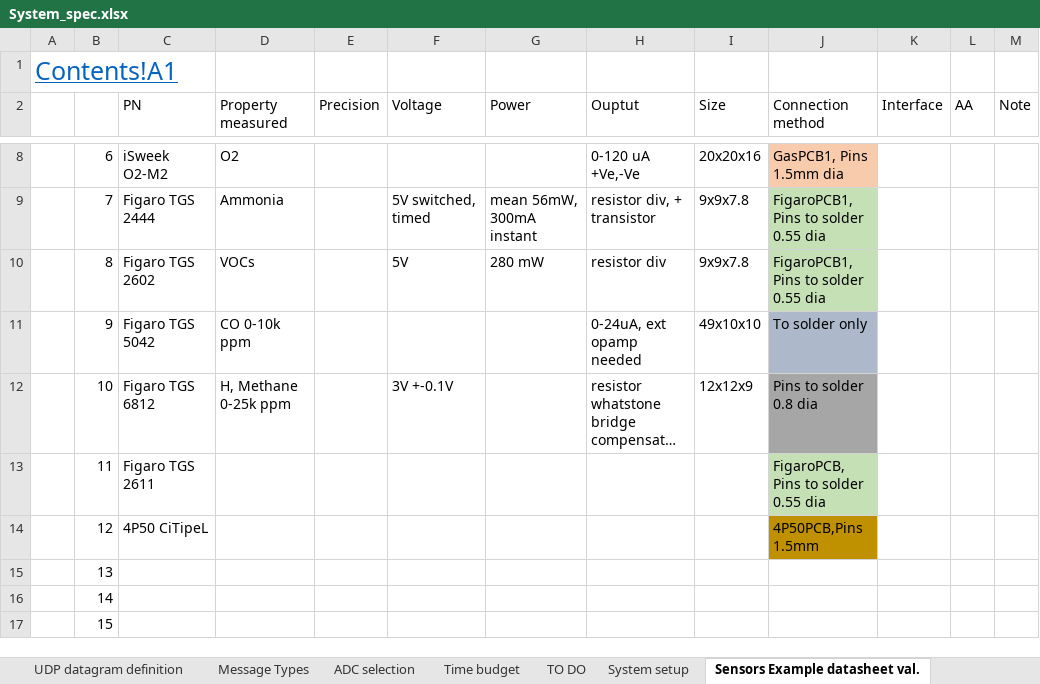
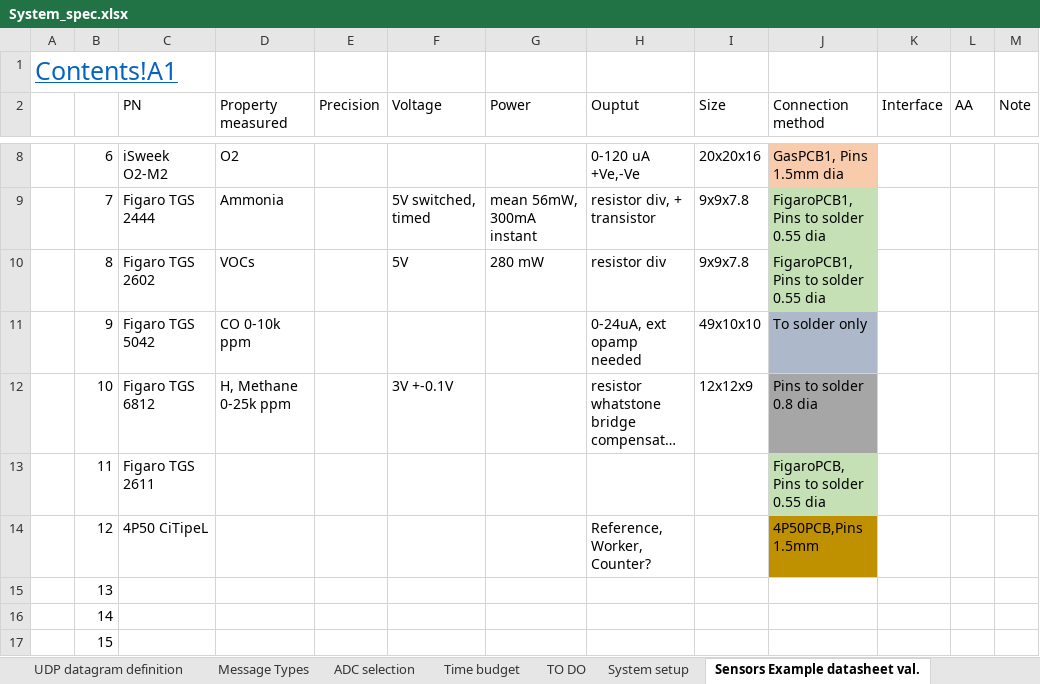
Before and after one commit to Yourigh/FRA_Sensor_platform, an Excel workbook: 1-SystemDocs/System_spec.xlsx, sheet Sensors Example datasheet val., drawn as a sheet; only a part is shown, gaps mark what is left out; long unchanged cells end in …; values as stored, in another font and other column widths than the file's, no borders; the diff names each change by its address in the sheet, - before the commit and + after, or states it on an @@ line.

```diff
--- a/1-SystemDocs/System_spec.xlsx (sheet Sensors Example datasheet val.)
+++ b/1-SystemDocs/System_spec.xlsx (sheet Sensors Example datasheet val.)
-H14 (Ouptut): (empty)
+H14 (Ouptut): Reference, Worker, Counter?
```
Also changed, not shown: charts or pictures, 2 other files.
